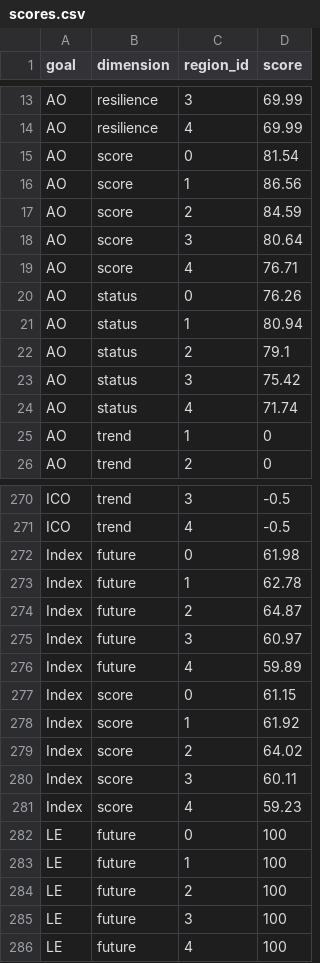
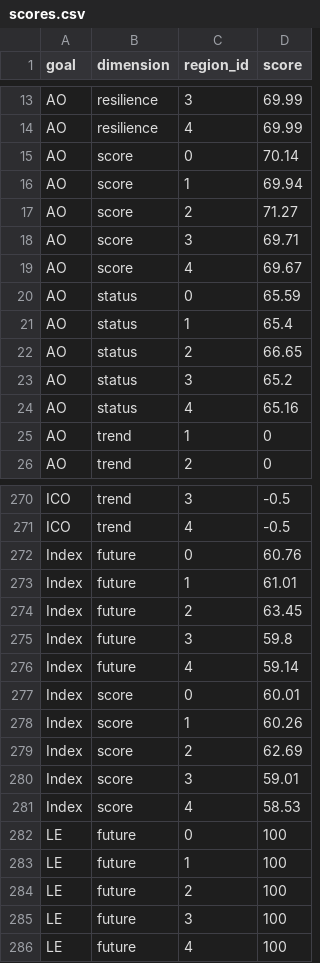
Before and after one commit to OHI-Science/blz, a CSV file: subcountry2014/scores.csv, drawn as a sheet; only a part is shown, gaps mark what is left out; the diff covers the shown part only.

```diff
--- a/subcountry2014/scores.csv
+++ b/subcountry2014/scores.csv
@@ -14,12 +14,12 @@
 "AO","resilience",4,69.99
-"AO","score",0,81.54
-"AO","score",1,86.56
-"AO","score",2,84.59
-"AO","score",3,80.64
-"AO","score",4,76.71
-"AO","status",0,76.26
-"AO","status",1,80.94
-"AO","status",2,79.1
-"AO","status",3,75.42
-"AO","status",4,71.74
+"AO","score",0,70.14
+"AO","score",1,69.94
+"AO","score",2,71.27
+"AO","score",3,69.71
+"AO","score",4,69.67
+"AO","status",0,65.59
+"AO","status",1,65.4
+"AO","status",2,66.65
+"AO","status",3,65.2
+"AO","status",4,65.16
 "AO","trend",1,0
@@ -271,12 +271,12 @@
 "ICO","trend",4,-0.5
-"Index","future",0,61.98
-"Index","future",1,62.78
-"Index","future",2,64.87
-"Index","future",3,60.97
-"Index","future",4,59.89
-"Index","score",0,61.15
-"Index","score",1,61.92
-"Index","score",2,64.02
-"Index","score",3,60.11
-"Index","score",4,59.23
+"Index","future",0,60.76
+"Index","future",1,61.01
+"Index","future",2,63.45
+"Index","future",3,59.8
+"Index","future",4,59.14
+"Index","score",0,60.01
+"Index","score",1,60.26
+"Index","score",2,62.69
+"Index","score",3,59.01
+"Index","score",4,58.53
 "LE","future",0,100
```
Also changed, not shown: 5 edited cells elsewhere in this file, subcountry2014/layers.csv, 2 other files.
